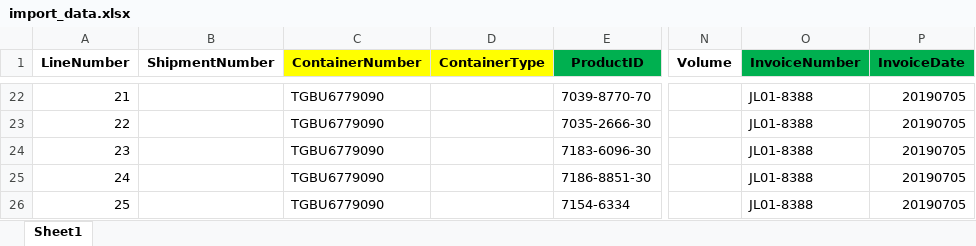
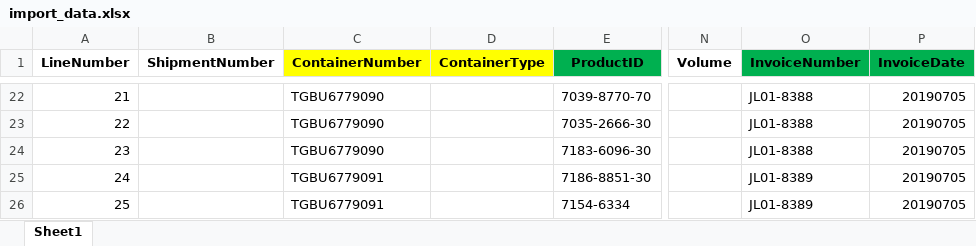
Before and after one commit to dinarpratnya12/fa_sai, an Excel workbook: excel/import_data.xlsx, sheet Sheet1, drawn as a sheet; only a part is shown, gaps mark what is left out; values as stored, in another font and other column widths than the file's, no borders; the diff names each change by its address in the sheet, - before the commit and + after, or states it on an @@ line.

```diff
--- a/excel/import_data.xlsx (sheet Sheet1)
+++ b/excel/import_data.xlsx (sheet Sheet1)
-C25:C26 (ContainerNumber): TGBU6779090
+C25:C26 (ContainerNumber): TGBU6779091
-O25:O26 (InvoiceNumber): JL01-8388
+O25:O26 (InvoiceNumber): JL01-8389
```
Also changed, not shown: 2 other files.
